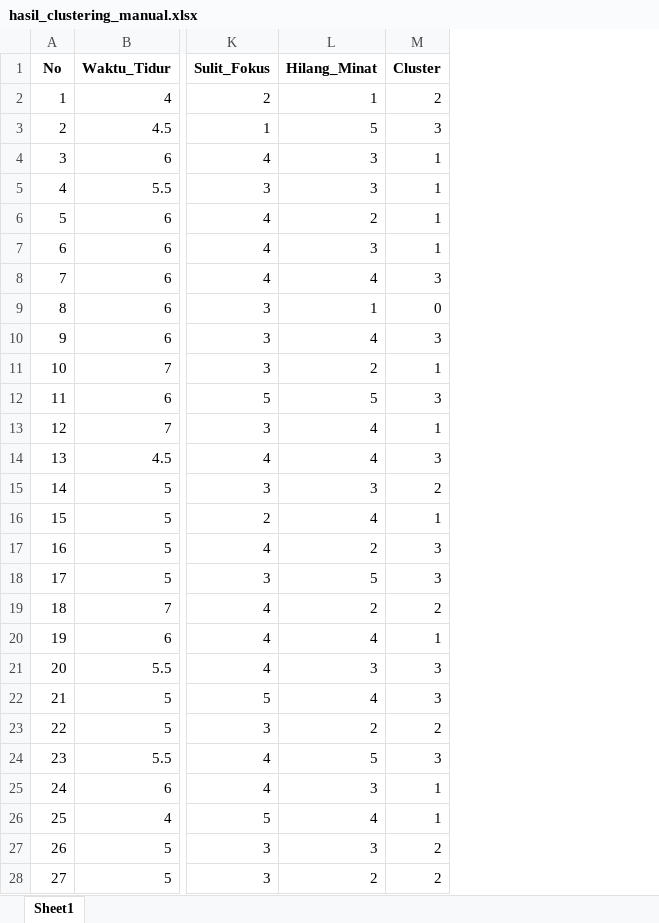
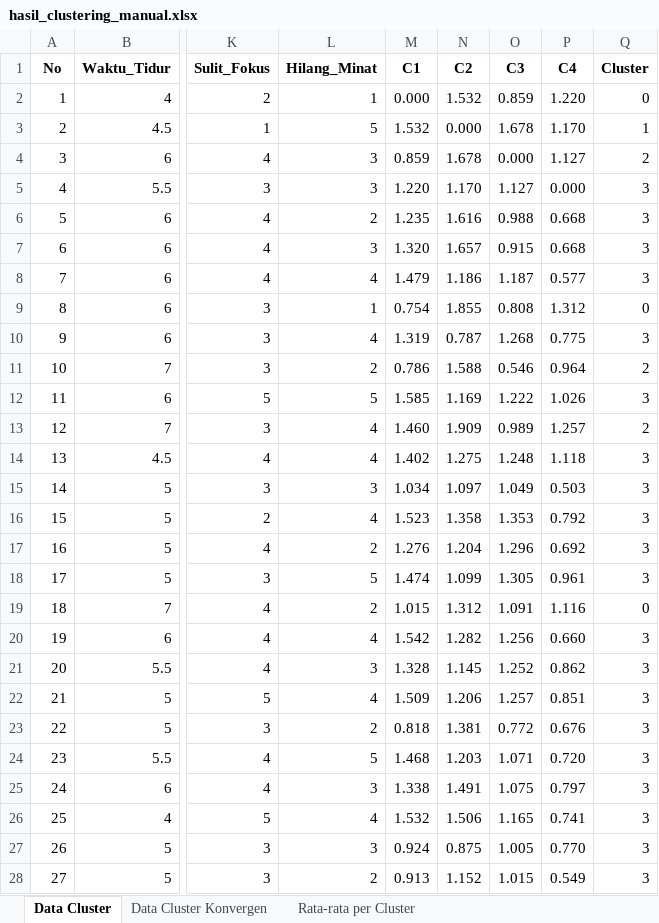
Before and after one commit to Arya2113/Kmeans-Clustering, an Excel workbook: hasil_clustering_manual.xlsx, sheet Data Cluster, drawn as a sheet; only a part is shown, gaps mark what is left out; values as stored, in another font and other column widths than the file's, no borders; addresses are those after the commit; the diff covers the shown part only; the diff names each change by its address in the sheet, - before the commit and + after, or states it on an @@ line.

```diff
--- a/hasil_clustering_manual.xlsx (sheet Data Cluster)
+++ b/hasil_clustering_manual.xlsx (sheet Data Cluster)
-sheet tab: Sheet1
+sheet tab: Data Cluster
+sheet tab: Data Cluster Konvergen
+sheet tab: Rata-rata per Cluster
+column M (C1), rows 2-28: 0.000 | 1.532 | 0.859 | 1.220 | 1.235 | 1.320 | 1.479 | 0.754 | 1.319 | 0.786 | 1.585 | 1.460 | 1.402 | 1.034 | 1.523 | 1.276 | 1.474 | 1.015 | 1.542 | 1.328 | 1.509 | 0.818 | 1.468 | 1.338 | 1.532 | 0.924 | 0.913
+column N (C2), rows 2-28: 1.532 | 0.000 | 1.678 | 1.170 | 1.616 | 1.657 | 1.186 | 1.855 | 0.787 | 1.588 | 1.169 | 1.909 | 1.275 | 1.097 | 1.358 | 1.204 | 1.099 | 1.312 | 1.282 | 1.145 | 1.206 | 1.381 | 1.203 | 1.491 | 1.506 | 0.875 | 1.152
+column O (C3), rows 2-28: 0.859 | 1.678 | 0.000 | 1.127 | 0.988 | 0.915 | 1.187 | 0.808 | 1.268 | 0.546 | 1.222 | 0.989 | 1.248 | 1.049 | 1.353 | 1.296 | 1.305 | 1.091 | 1.256 | 1.252 | 1.257 | 0.772 | 1.071 | 1.075 | 1.165 | 1.005 | 1.015
+column P (C4), rows 2-28: 1.220 | 1.170 | 1.127 | 0.000 | 0.668 | 0.668 | 0.577 | 1.312 | 0.775 | 0.964 | 1.026 | 1.257 | 1.118 | 0.503 | 0.792 | 0.692 | 0.961 | 1.116 | 0.660 | 0.862 | 0.851 | 0.676 | 0.720 | 0.797 | 0.741 | 0.770 | 0.549
-Q2 (Cluster): 2
+Q2 (Cluster): 0
-Q3 (Cluster): 3
+Q3 (Cluster): 1
-Q4 (Cluster): 1
+Q4 (Cluster): 2
-Q5:Q7 (Cluster): 1
+Q5:Q7 (Cluster): 3
-Q11 (Cluster): 1
+Q11 (Cluster): 2
-Q13 (Cluster): 1
+Q13 (Cluster): 2
-Q15 (Cluster): 2
+Q15 (Cluster): 3
-Q16 (Cluster): 1
+Q16 (Cluster): 3
-Q19 (Cluster): 2
+Q19 (Cluster): 0
-Q20 (Cluster): 1
+Q20 (Cluster): 3
-Q23 (Cluster): 2
+Q23 (Cluster): 3
-Q25:Q26 (Cluster): 1
+Q25:Q26 (Cluster): 3
-Q27:Q28 (Cluster): 2
+Q27:Q28 (Cluster): 3
```
Also changed, not shown: 41 edited cells elsewhere in this sheet, 3 other files.
